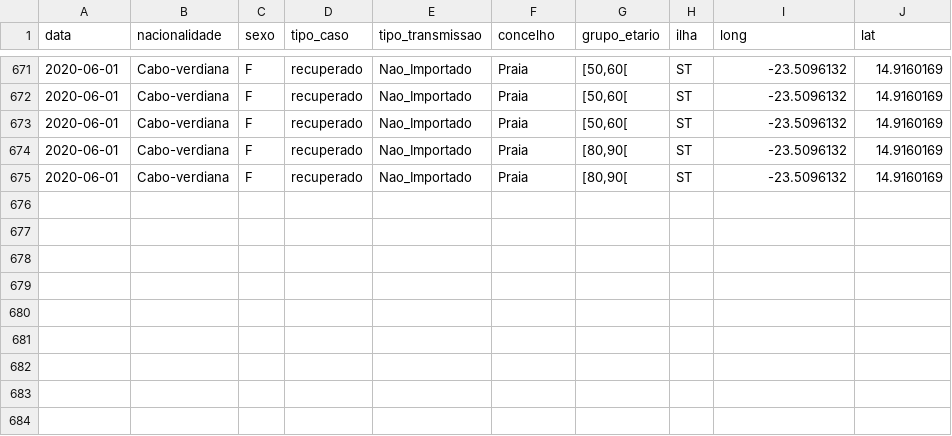
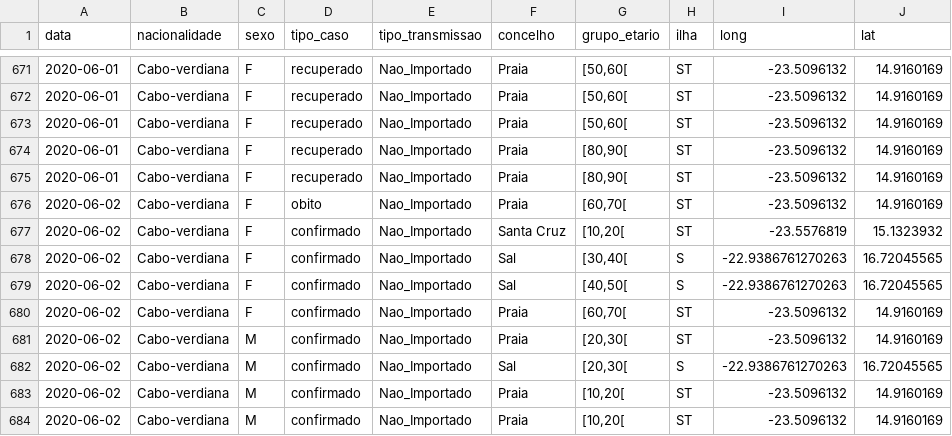
Before and after one commit to marovski/covid19cvdata, a CSV file: data-raw/csv/covid19cv.csv, drawn as a sheet; only a part is shown, gaps mark what is left out; the diff names each change by its address in the sheet, - before the commit and + after, or states it on an @@ line.

Commit message:
Update cv data

```diff
--- a/data-raw/csv/covid19cv.csv
+++ b/data-raw/csv/covid19cv.csv
+row 676: 2020-06-02 | Cabo-verdiana | F | obito | Nao_Importado | Praia | [60,70[ | ST | -23.5096132 | 14.9160169
+row 677: 2020-06-02 | Cabo-verdiana | F | confirmado | Nao_Importado | Santa Cruz | [10,20[ | ST | -23.5576819 | 15.1323932
+row 678: 2020-06-02 | Cabo-verdiana | F | confirmado | Nao_Importado | Sal | [30,40[ | S | -22.9386761270263 | 16.72045565
+row 679: 2020-06-02 | Cabo-verdiana | F | confirmado | Nao_Importado | Sal | [40,50[ | S | -22.9386761270263 | 16.72045565
+row 680: 2020-06-02 | Cabo-verdiana | F | confirmado | Nao_Importado | Praia | [60,70[ | ST | -23.5096132 | 14.9160169
+row 681: 2020-06-02 | Cabo-verdiana | M | confirmado | Nao_Importado | Praia | [20,30[ | ST | -23.5096132 | 14.9160169
+row 682: 2020-06-02 | Cabo-verdiana | M | confirmado | Nao_Importado | Sal | [20,30[ | S | -22.9386761270263 | 16.72045565
+row 683: 2020-06-02 | Cabo-verdiana | M | confirmado | Nao_Importado | Praia | [10,20[ | ST | -23.5096132 | 14.9160169
+row 684: 2020-06-02 | Cabo-verdiana | M | confirmado | Nao_Importado | Praia | [10,20[ | ST | -23.5096132 | 14.9160169
```
Also changed, not shown: 4 other files.
